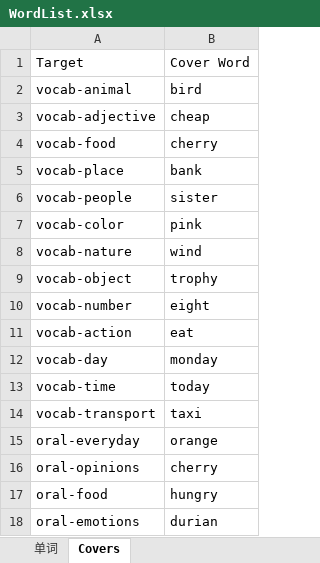
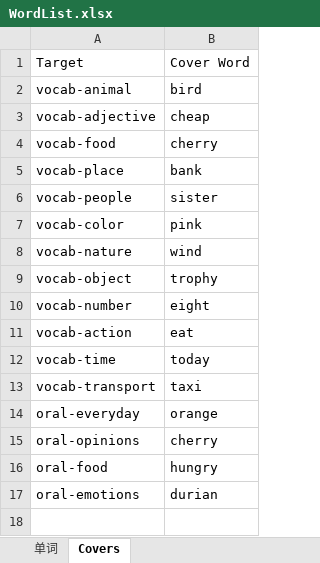
Before and after one commit to meowmeowstar19-web/zz-vocab-app, an Excel workbook: update_data_folder/WordList.xlsx, sheet Covers, drawn as a sheet; values as stored, in another font and other column widths than the file's, no borders; the diff names each change by its address in the sheet, - before the commit and + after, or states it on an @@ line.

Commit message:
Data sync: 248 words · 200 phrases · 0 new images

```diff
--- a/update_data_folder/WordList.xlsx (sheet Covers)
+++ b/update_data_folder/WordList.xlsx (sheet Covers)
-row 12: vocab-day | monday
```
Also changed, not shown: sheet 单词, 4 other files.
